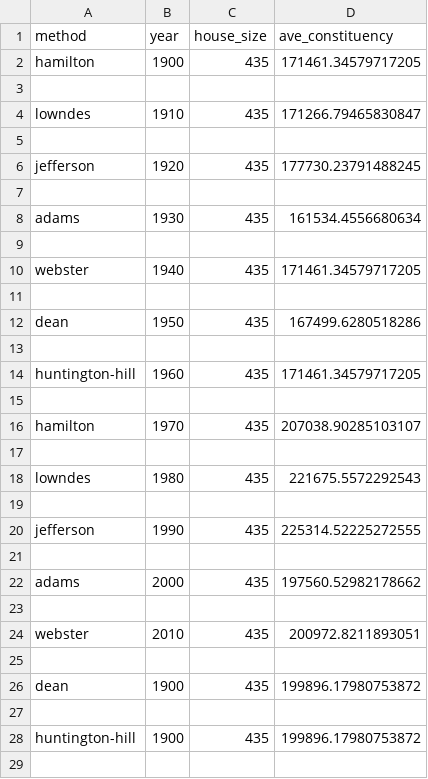
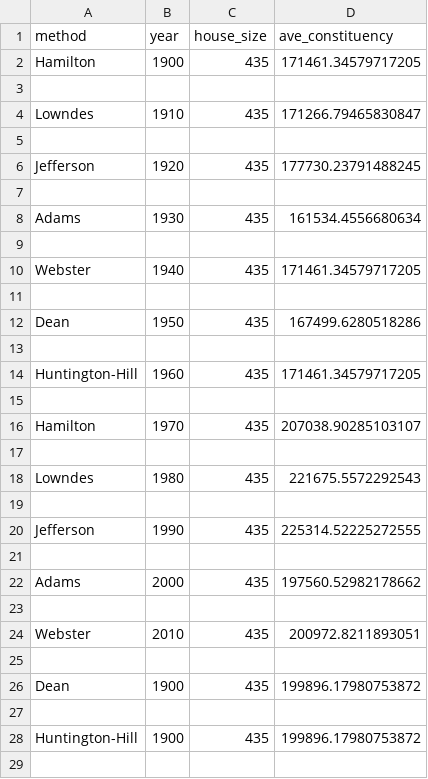
Before and after one commit to Alex-Yarkosky/apportionmentapp, a CSV file: resources/apportionments/census_year_apportionments.csv, drawn as a sheet; only a part is shown; the diff covers the shown part only.

Commit message:
fix capitalization

```diff
--- a/resources/apportionments/census_year_apportionments.csv
+++ b/resources/apportionments/census_year_apportionments.csv
@@ -1,29 +1,29 @@
 method,year,house_size,ave_constituency
-hamilton,1900,435,171461.34579717205
+Hamilton,1900,435,171461.34579717205
 
-lowndes,1910,435,171266.79465830847
+Lowndes,1910,435,171266.79465830847
 
-jefferson,1920,435,177730.23791488245
+Jefferson,1920,435,177730.23791488245
 
-adams,1930,435,161534.4556680634
+Adams,1930,435,161534.4556680634
 
-webster,1940,435,171461.34579717205
+Webster,1940,435,171461.34579717205
 
-dean,1950,435,167499.6280518286
+Dean,1950,435,167499.6280518286
 
-huntington-hill,1960,435,171461.34579717205
+Huntington-Hill,1960,435,171461.34579717205
 
-hamilton,1970,435,207038.90285103107
+Hamilton,1970,435,207038.90285103107
 
-lowndes,1980,435,221675.5572292543
+Lowndes,1980,435,221675.5572292543
 
-jefferson,1990,435,225314.52225272555
+Jefferson,1990,435,225314.52225272555
 
-adams,2000,435,197560.52982178662
+Adams,2000,435,197560.52982178662
 
-webster,2010,435,200972.8211893051
+Webster,2010,435,200972.8211893051
 
-dean,1900,435,199896.17980753872
+Dean,1900,435,199896.17980753872
 
-huntington-hill,1900,435,199896.17980753872
+Huntington-Hill,1900,435,199896.17980753872
 
```
Also changed, not shown: 70 edited cells elsewhere in this file.
